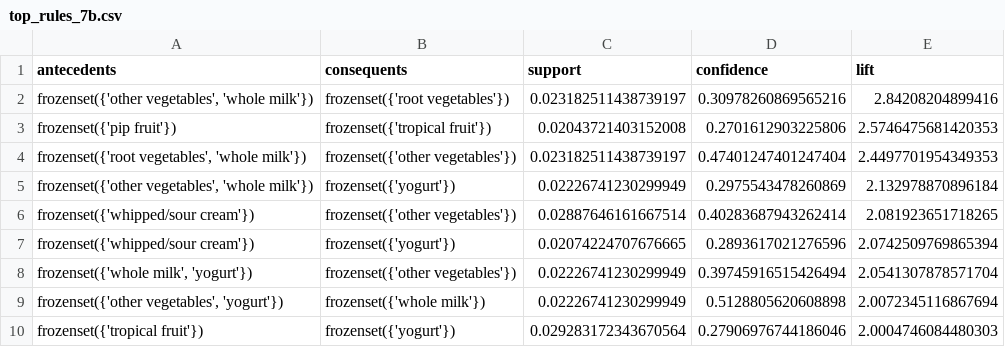
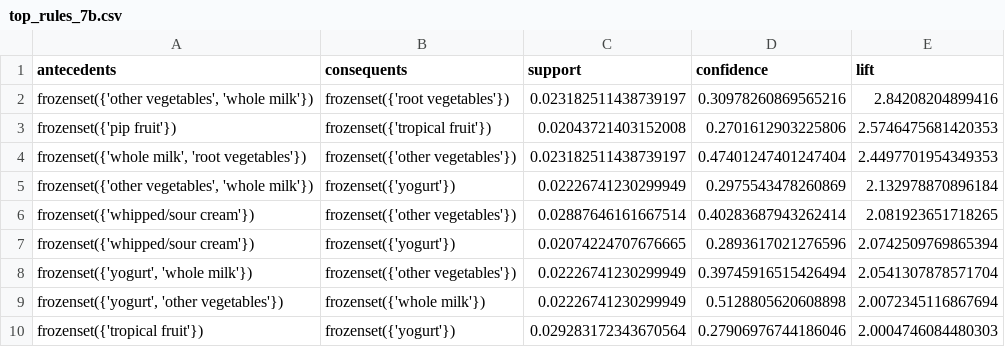
Before and after one commit to course-files/ClusteringandAssociationRuleMining, a CSV file: rule/top_rules_7b.csv, drawn as a sheet.

```diff
--- a/rule/top_rules_7b.csv
+++ b/rule/top_rules_7b.csv
@@ -3,3 +3,3 @@ antecedents,consequents,support,confidence,lift
 frozenset({'pip fruit'}),frozenset({'tropical fruit'}),0.02043721403152008,0.2701612903225806,2.5746475681420353
-"frozenset({'root vegetables', 'whole milk'})",frozenset({'other vegetables'}),0.023182511438739197,0.47401247401247404,2.4497701954349353
+"frozenset({'whole milk', 'root vegetables'})",frozenset({'other vegetables'}),0.023182511438739197,0.47401247401247404,2.4497701954349353
 "frozenset({'other vegetables', 'whole milk'})",frozenset({'yogurt'}),0.02226741230299949,0.2975543478260869,2.132978870896184
@@ -7,4 +7,4 @@ frozenset({'whipped/sour cream'}),frozenset({'other vegetables'}),0.028876461616
 frozenset({'whipped/sour cream'}),frozenset({'yogurt'}),0.02074224707676665,0.2893617021276596,2.0742509769865394
-"frozenset({'whole milk', 'yogurt'})",frozenset({'other vegetables'}),0.02226741230299949,0.39745916515426494,2.0541307878571704
-"frozenset({'other vegetables', 'yogurt'})",frozenset({'whole milk'}),0.02226741230299949,0.5128805620608898,2.0072345116867694
+"frozenset({'yogurt', 'whole milk'})",frozenset({'other vegetables'}),0.02226741230299949,0.39745916515426494,2.0541307878571704
+"frozenset({'yogurt', 'other vegetables'})",frozenset({'whole milk'}),0.02226741230299949,0.5128805620608898,2.0072345116867694
 frozenset({'tropical fruit'}),frozenset({'yogurt'}),0.029283172343670564,0.27906976744186046,2.0004746084480303
```
Also changed, not shown: rule/top_rules_7a.csv, 3 other files.
